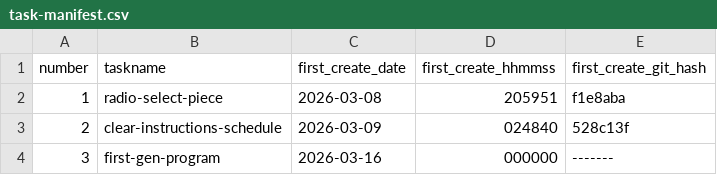
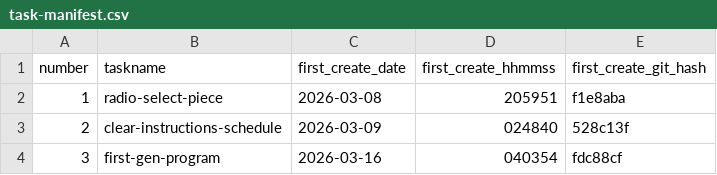
Before and after one commit to pafenorthwest/concertprogram, a CSV file: goals/task-manifest.csv, drawn as a sheet.

Commit message:
Update task manifest metadata and compact task artifacts for first-gen-program

```diff
--- a/goals/task-manifest.csv
+++ b/goals/task-manifest.csv
@@ -3,2 +3,2 @@ number,taskname,first_create_date,first_create_hhmmss,first_create_git_hash
 2,clear-instructions-schedule,2026-03-09,024840,528c13f
-3,first-gen-program,2026-03-16,000000,-------
+3,first-gen-program,2026-03-16,040354,fdc88cf
```
Also changed, not shown: 16 other files.
